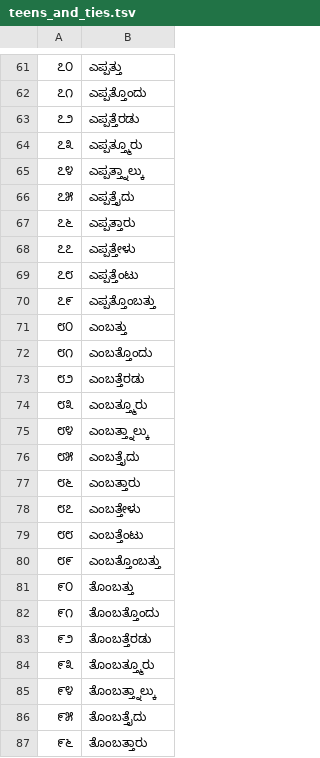
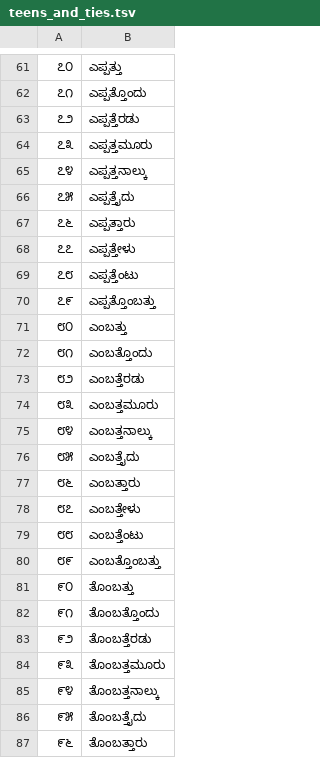
Before and after one commit to shrpawar-alt/NeMo-text-processing, a TSV file: nemo_text_processing/text_normalization/kn/data/numbers/teens_and_ties.tsv, drawn as a sheet; only a part is shown, gaps mark what is left out; the diff covers the shown part only.

```diff
--- a/nemo_text_processing/text_normalization/kn/data/numbers/teens_and_ties.tsv
+++ b/nemo_text_processing/text_normalization/kn/data/numbers/teens_and_ties.tsv
@@ -63,4 +63,4 @@
 ೭೨	ಎಪ್ಪತ್ತೆರಡು
-೭೩	ಎಪ್ಪತ್ತ್ಮೂರು
-೭೪	ಎಪ್ಪತ್ತ್ನಾಲ್ಕು
+೭೩	ಎಪ್ಪತ್ತಮೂರು
+೭೪	ಎಪ್ಪತ್ತನಾಲ್ಕು
 ೭೫	ಎಪ್ಪತ್ತೈದು
@@ -73,4 +73,4 @@
 ೮೨	ಎಂಬತ್ತೆರಡು
-೮೩	ಎಂಬತ್ತ್ಮೂರು
-೮೪	ಎಂಬತ್ತ್ನಾಲ್ಕು
+೮೩	ಎಂಬತ್ತಮೂರು
+೮೪	ಎಂಬತ್ತನಾಲ್ಕು
 ೮೫	ಎಂಬತ್ತೈದು
@@ -83,4 +83,4 @@
 ೯೨	ತೊಂಬತ್ತೆರಡು
-೯೩	ತೊಂಬತ್ತ್ಮೂರು
-೯೪	ತೊಂಬತ್ತ್ನಾಲ್ಕು
+೯೩	ತೊಂಬತ್ತಮೂರು
+೯೪	ತೊಂಬತ್ತನಾಲ್ಕು
 ೯೫	ತೊಂಬತ್ತೈದು
```
Also changed, not shown: 10 edited cells elsewhere in this file, nemo_text_processing/text_normalization/kn/data/numbers/teens_and_ties_en.tsv, 13 other files.
